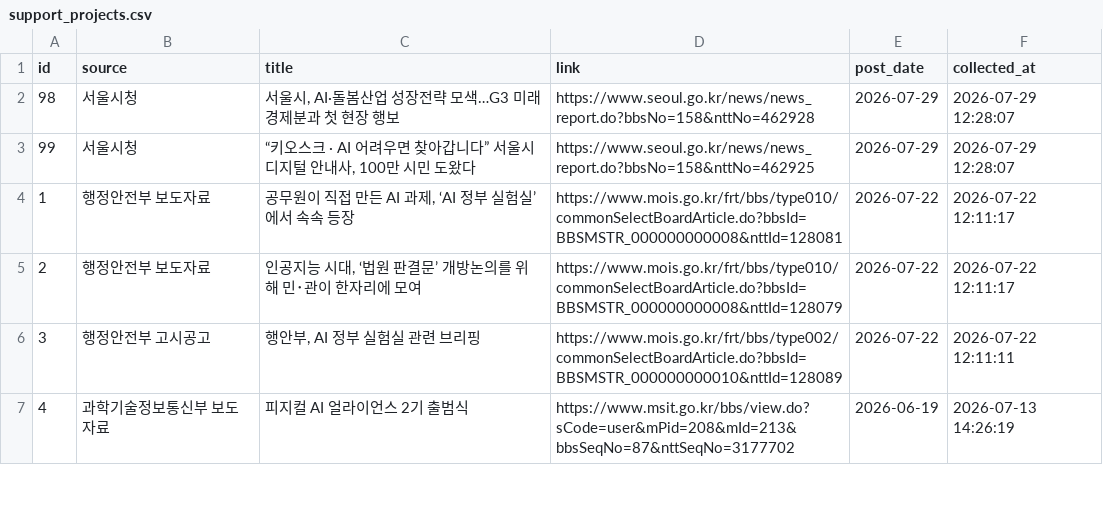
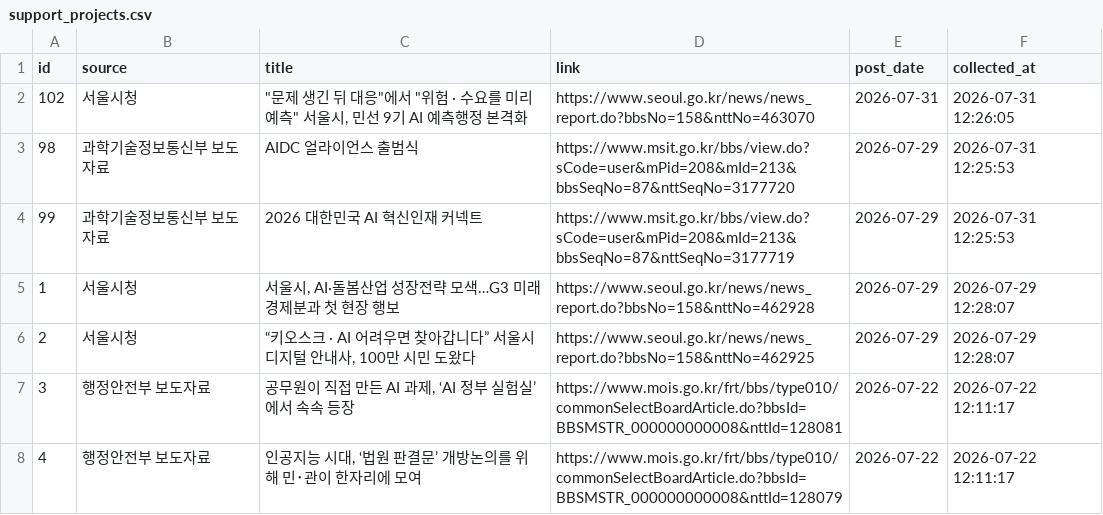
Before and after one commit to dynamicalequilibrium-source/monitor2, a CSV file: data/support_projects.csv, drawn as a sheet; only a part is shown; the shorter side is filled out with more unchanged rows; addresses are those after the commit; the diff names each change by its address in the sheet, - before the commit and + after, or states it on an @@ line.

```diff
--- a/data/support_projects.csv
+++ b/data/support_projects.csv
+row 2: 102 | 서울시청 | "문제 생긴 뒤 대응"에서 "위험 · 수요를 미리 예측" 서울시, 민선 9기 AI 예측행정 본격화 | https://www.seoul.go.kr/news/news_report.do?bbsNo=158&nttNo=463070 | 2026-07-31 | 2026-07-31 12:26:05
+row 3: 98 | 과학기술정보통신부 보도자료 | AIDC 얼라이언스 출범식 | https://www.msit.go.kr/bbs/view.do?sCode=user&mPid=208&mId=213&bbsSeqNo=87&nttSeqNo=3177720 | 2026-07-29 | 2026-07-31 12:25:53
+row 4: 99 | 과학기술정보통신부 보도자료 | 2026 대한민국 AI 혁신인재 커넥트 | https://www.msit.go.kr/bbs/view.do?sCode=user&mPid=208&mId=213&bbsSeqNo=87&nttSeqNo=3177719 | 2026-07-29 | 2026-07-31 12:25:53
@@ column A (id) renumbered from row 5 down @@
```
